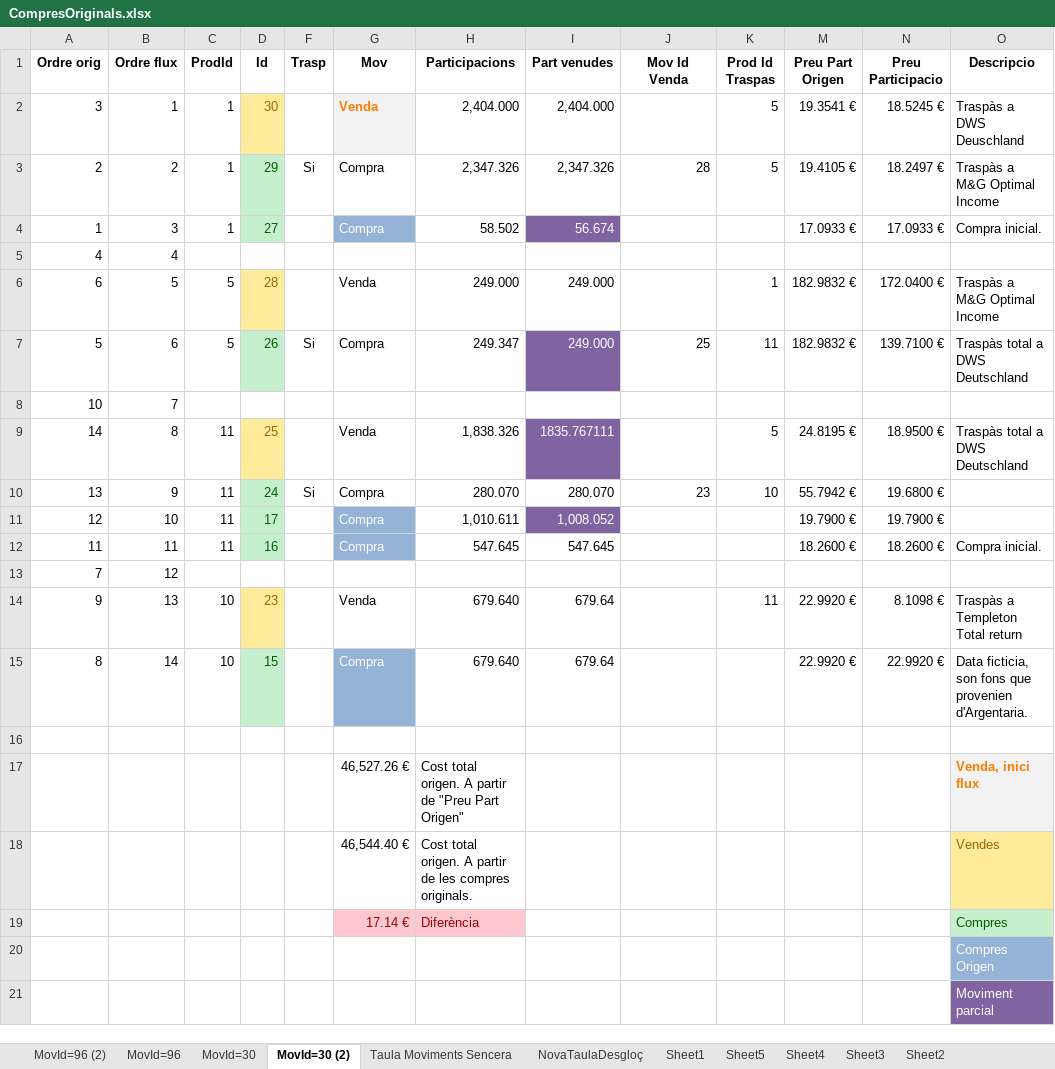
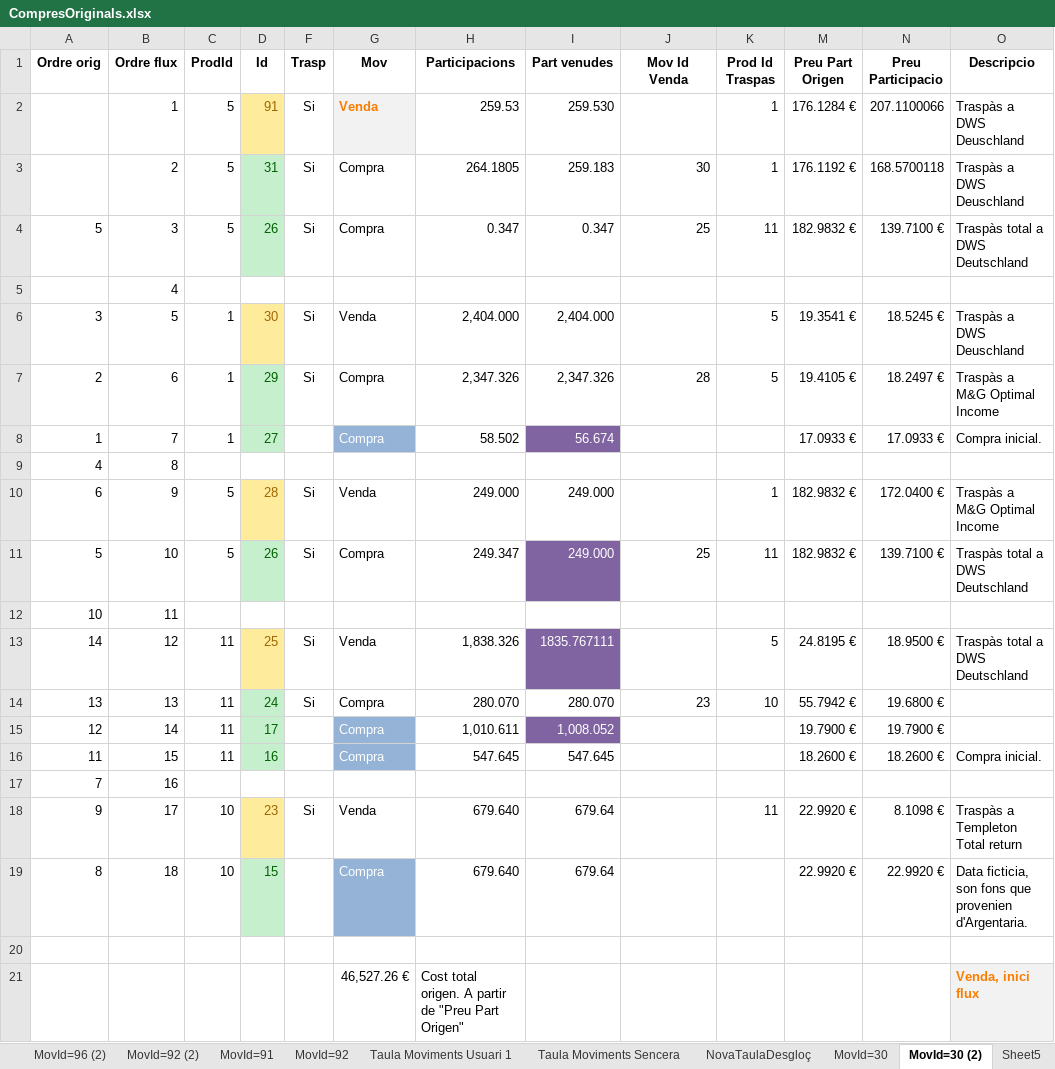
Before and after one commit to naoj61/InversionsV2.1, an Excel workbook: Docs/CompresOriginals.xlsx, sheet MovId=30 (2), drawn as a sheet; only a part is shown; the shorter side is filled out with more unchanged rows; values as stored, in another font and other column widths than the file's, no borders; addresses are those after the commit; the diff names each change by its address in the sheet, - before the commit and + after, or states it on an @@ line.

```diff
--- a/Docs/CompresOriginals.xlsx (sheet MovId=30 (2))
+++ b/Docs/CompresOriginals.xlsx (sheet MovId=30 (2))
-sheet tab: MovId=96
+sheet tab: Taula Moviments Usuari 1
+sheet tab: MovId=92 (2)
+sheet tab: MovId=91
+sheet tab: MovId=92
@@ sheet tab order changed: MovId=96 (2) | MovId=92 (2) | MovId=91 | MovId=92 | Taula Moviments Usuari 1 | Taula Moviments Sencera | NovaTaulaDesgloç | MovId=30 | MovId=30 (2) | Sheet5 @@
+row 2:  | 1 | 5 | 91 | Si | Venda | 259.53 | 259.530 |  | 1 | 176.1284 € | 207.1100066 | Traspàs a DWS Deuschland
+row 3:  | 2 | 5 | 31 | Si | Compra | 264.1805 | 259.183 | 30 | 1 | 176.1192 € | 168.5700118 | Traspàs a DWS Deuschland
+row 4: 5 | 3 | 5 | 26 | Si | Compra | 0.347 | 0.347 | 25 | 11 | 182.9832 € | 139.7100 € | Traspàs total a DWS Deutschland
+row 5:  | 4
-B6 (Ordre flux): 1
+B6 (Ordre flux): 5
-F6 (Trasp): (empty)
+F6 (Trasp): Si
@@ G6 fill: #F2F2F2 → none, bold: on → off, text colour: #FA7D00 → black @@
-B7 (Ordre flux): 2
+B7 (Ordre flux): 6
-B8 (Ordre flux): 3
+B8 (Ordre flux): 7
-B9 (Ordre flux): 4
+B9 (Ordre flux): 8
-B10 (Ordre flux): 5
+B10 (Ordre flux): 9
-F10 (Trasp): (empty)
+F10 (Trasp): Si
-B11 (Ordre flux): 6
+B11 (Ordre flux): 10
-B12 (Ordre flux): 7
+B12 (Ordre flux): 11
-B13 (Ordre flux): 8
+B13 (Ordre flux): 12
-F13 (Trasp): (empty)
+F13 (Trasp): Si
-B14 (Ordre flux): 9
+B14 (Ordre flux): 13
-B15 (Ordre flux): 10
+B15 (Ordre flux): 14
-B16 (Ordre flux): 11
+B16 (Ordre flux): 15
-B17 (Ordre flux): 12
+B17 (Ordre flux): 16
-B18 (Ordre flux): 13
+B18 (Ordre flux): 17
-F18 (Trasp): (empty)
+F18 (Trasp): Si
-B19 (Ordre flux): 14
+B19 (Ordre flux): 18
```
Also changed, not shown: sheet Taula Moviments Usuari 1, sheet Taula Moviments Sencera, sheet NovaTaulaDesgloç, formulas that keep their value, hidden cells.
